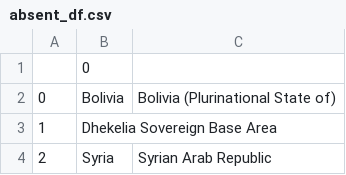
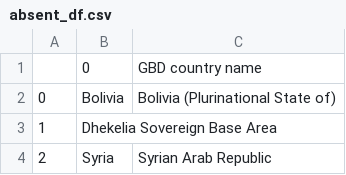
Before and after one commit to aldaszarnauskas/programming-for-data-analytics, a CSV file: data/absent_df.csv, drawn as a sheet; only a part is shown.

```diff
--- a/data/absent_df.csv
+++ b/data/absent_df.csv
@@ -1,2 +1,2 @@
-,0,
+,0,GBD country name
 0,Bolivia,Bolivia (Plurinational State of)
```
Also changed, not shown: 2 other files.
